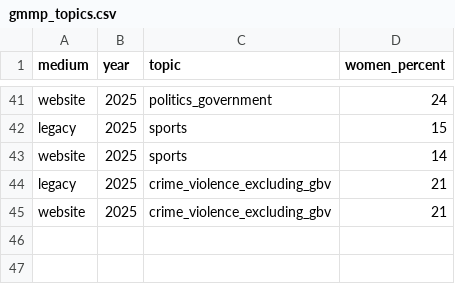
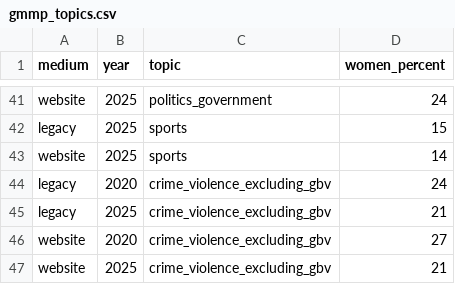
Before and after one commit to jimmy00415/GCAP_Project, a CSV file: data/gmmp_topics.csv, drawn as a sheet; only a part is shown, gaps mark what is left out.

Commit message:
fix: complete crime comparison and responsive chart evidence

```diff
--- a/data/gmmp_topics.csv
+++ b/data/gmmp_topics.csv
@@ -43,3 +43,5 @@ legacy,2025,sports,15
 website,2025,sports,14
+legacy,2020,crime_violence_excluding_gbv,24
 legacy,2025,crime_violence_excluding_gbv,21
+website,2020,crime_violence_excluding_gbv,27
 website,2025,crime_violence_excluding_gbv,21
```
Also changed, not shown: 10 other files.
